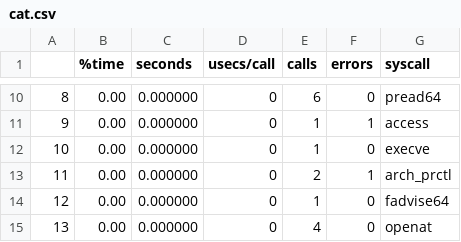
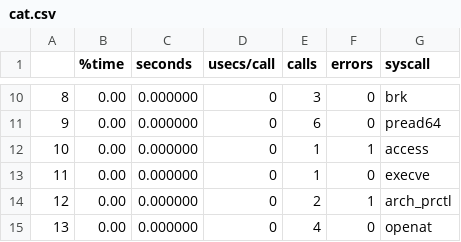
Before and after one commit to RIT3shSapata/CCBD_Assignment, a CSV file: Parsed/cat.csv, drawn as a sheet; only a part is shown, gaps mark what is left out; the diff covers the shown part only.

```diff
--- a/Parsed/cat.csv
+++ b/Parsed/cat.csv
@@ -10,6 +10,6 @@
-8,0.00,0.000000,0,6,0,pread64
-9,0.00,0.000000,0,1,1,access
-10,0.00,0.000000,0,1,0,execve
-11,0.00,0.000000,0,2,1,arch_prctl
-12,0.00,0.000000,0,1,0,fadvise64
+8,0.00,0.000000,0,3,0,brk
+9,0.00,0.000000,0,6,0,pread64
+10,0.00,0.000000,0,1,1,access
+11,0.00,0.000000,0,1,0,execve
+12,0.00,0.000000,0,2,1,arch_prctl
 13,0.00,0.000000,0,4,0,openat
```
Also changed, not shown: 32 edited cells elsewhere in this file, Parsed/rmdir.csv.
